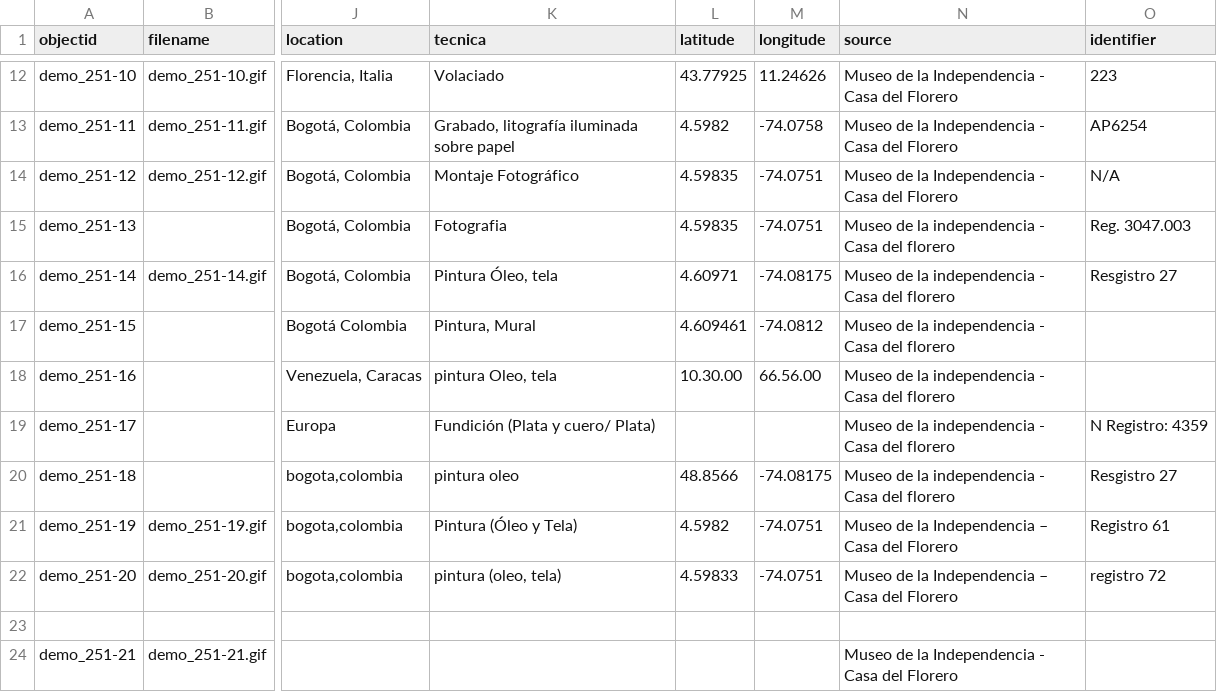
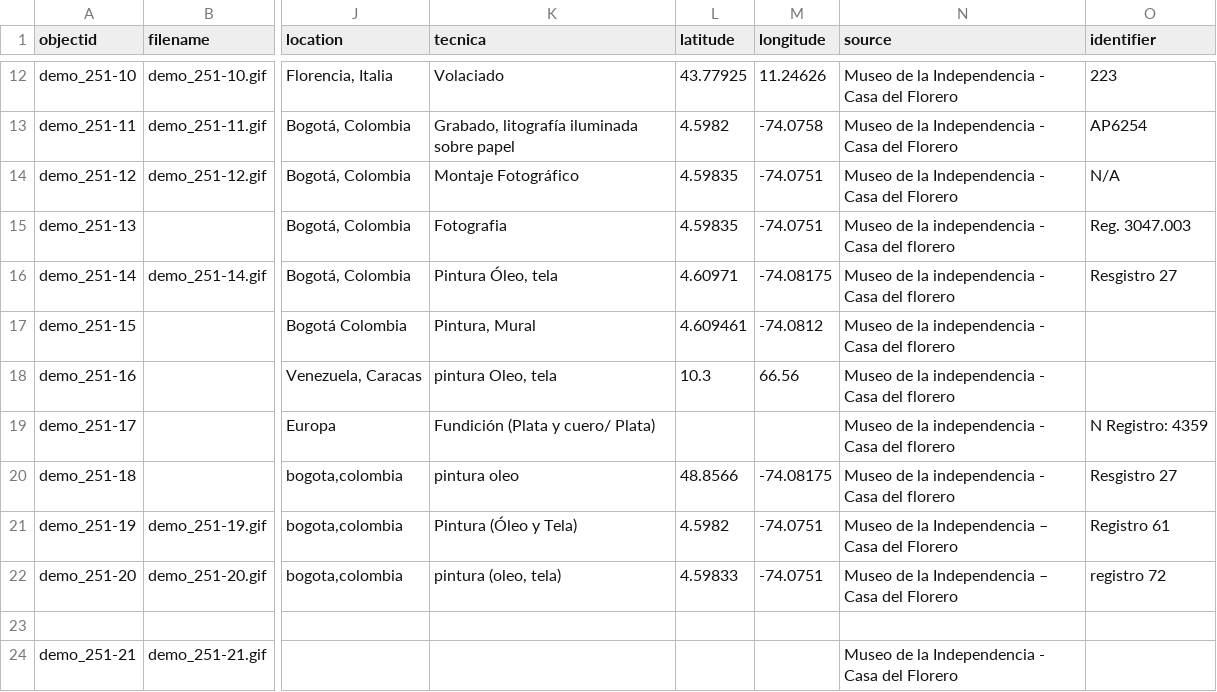
Before and after one commit to cdigitaljaveriana/museogif, a CSV file: _data/demo-metadata.csv, drawn as a sheet; only a part is shown, gaps mark what is left out; the diff names each change by its address in the sheet, - before the commit and + after, or states it on an @@ line.

Commit message:
Update demo-metadata.csv

```diff
--- a/_data/demo-metadata.csv
+++ b/_data/demo-metadata.csv
-L18 (latitude): 10.30.00
+L18 (latitude): 10.3
-M18 (longitude): 66.56.00
+M18 (longitude): 66.56
```
